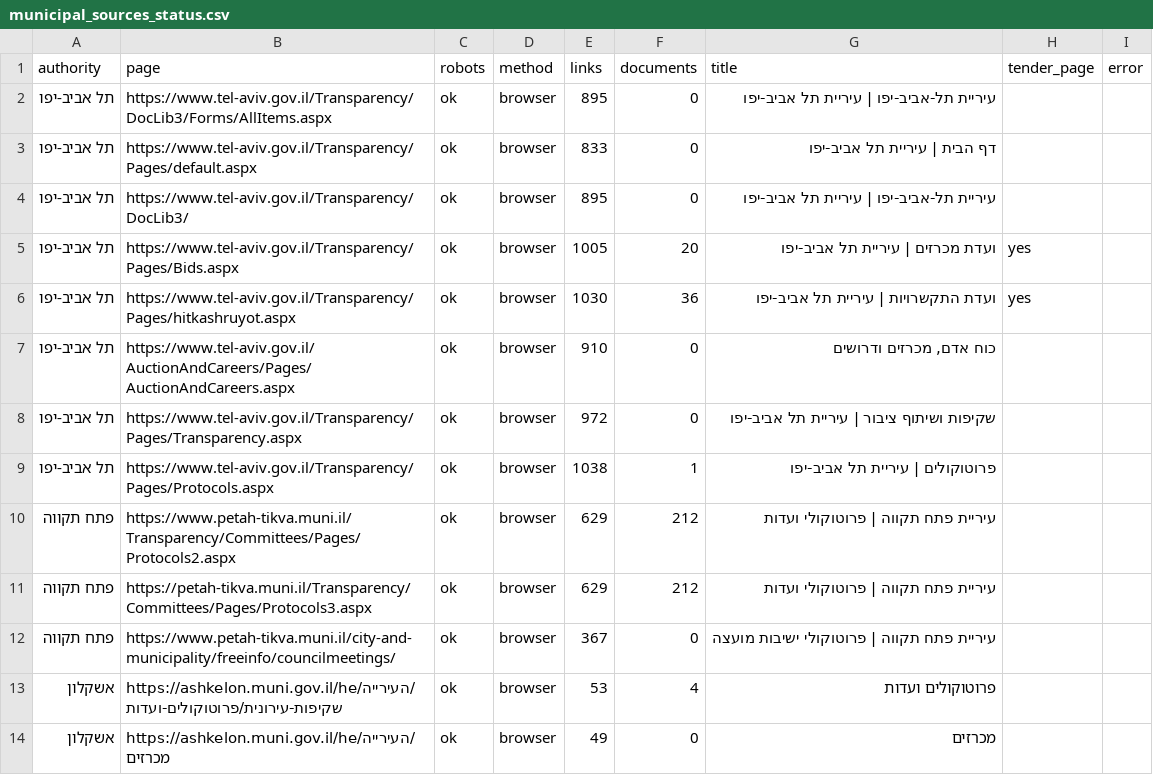
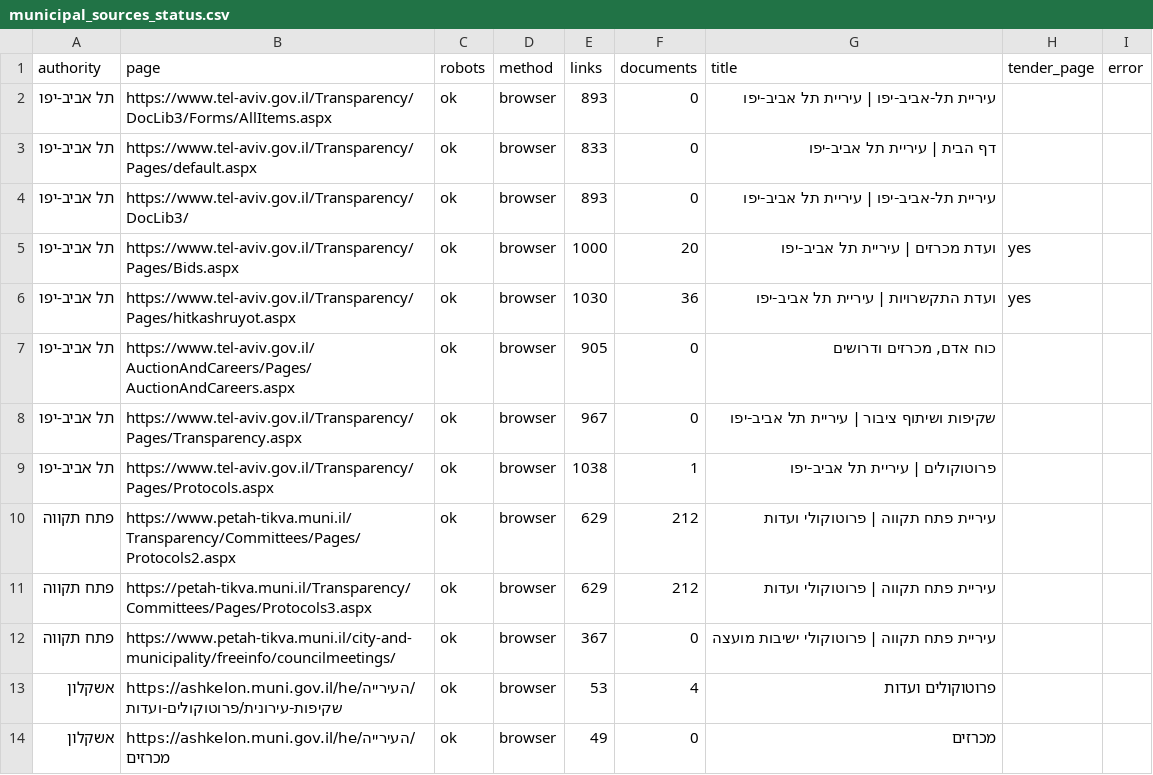
Before and after one commit to AvivRosario/rosario-feeds-data, a CSV file: data/latest/municipal_sources_status.csv, drawn as a sheet; only a part is shown.

```diff
--- a/data/latest/municipal_sources_status.csv
+++ b/data/latest/municipal_sources_status.csv
@@ -1,9 +1,9 @@
 authority,page,robots,method,links,documents,title,tender_page,error
-תל אביב-יפו,https://www.tel-aviv.gov.il/Transparency/DocLib3/Forms/AllItems.aspx,ok,browser,895,0,עיריית תל-אביב-יפו | עיריית תל אביב-יפו,,
+תל אביב-יפו,https://www.tel-aviv.gov.il/Transparency/DocLib3/Forms/AllItems.aspx,ok,browser,893,0,עיריית תל-אביב-יפו | עיריית תל אביב-יפו,,
 תל אביב-יפו,https://www.tel-aviv.gov.il/Transparency/Pages/default.aspx,ok,browser,833,0,דף הבית | עיריית תל אביב-יפו,,
-תל אביב-יפו,https://www.tel-aviv.gov.il/Transparency/DocLib3/,ok,browser,895,0,עיריית תל-אביב-יפו | עיריית תל אביב-יפו,,
-תל אביב-יפו,https://www.tel-aviv.gov.il/Transparency/Pages/Bids.aspx,ok,browser,1005,20,ועדת מכרזים | עיריית תל אביב-יפו,yes,
+תל אביב-יפו,https://www.tel-aviv.gov.il/Transparency/DocLib3/,ok,browser,893,0,עיריית תל-אביב-יפו | עיריית תל אביב-יפו,,
+תל אביב-יפו,https://www.tel-aviv.gov.il/Transparency/Pages/Bids.aspx,ok,browser,1000,20,ועדת מכרזים | עיריית תל אביב-יפו,yes,
 תל אביב-יפו,https://www.tel-aviv.gov.il/Transparency/Pages/hitkashruyot.aspx,ok,browser,1030,36,ועדת התקשרויות | עיריית תל אביב-יפו,yes,
-תל אביב-יפו,https://www.tel-aviv.gov.il/AuctionAndCareers/Pages/AuctionAndCareers.aspx,ok,browser,910,0,"כוח אדם, מכרזים ודרושים",,
-תל אביב-יפו,https://www.tel-aviv.gov.il/Transparency/Pages/Transparency.aspx,ok,browser,972,0,שקיפות ושיתוף ציבור | עיריית תל אביב-יפו,,
+תל אביב-יפו,https://www.tel-aviv.gov.il/AuctionAndCareers/Pages/AuctionAndCareers.aspx,ok,browser,905,0,"כוח אדם, מכרזים ודרושים",,
+תל אביב-יפו,https://www.tel-aviv.gov.il/Transparency/Pages/Transparency.aspx,ok,browser,967,0,שקיפות ושיתוף ציבור | עיריית תל אביב-יפו,,
 תל אביב-יפו,https://www.tel-aviv.gov.il/Transparency/Pages/Protocols.aspx,ok,browser,1038,1,פרוטוקולים | עיריית תל אביב-יפו,,
```
Also changed, not shown: data/latest/municipal_coverage.csv, data/latest/municipal_report.csv, 12 other files.
